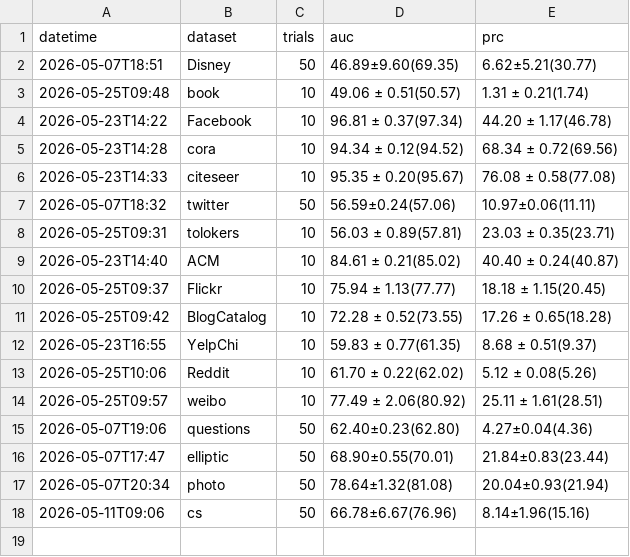
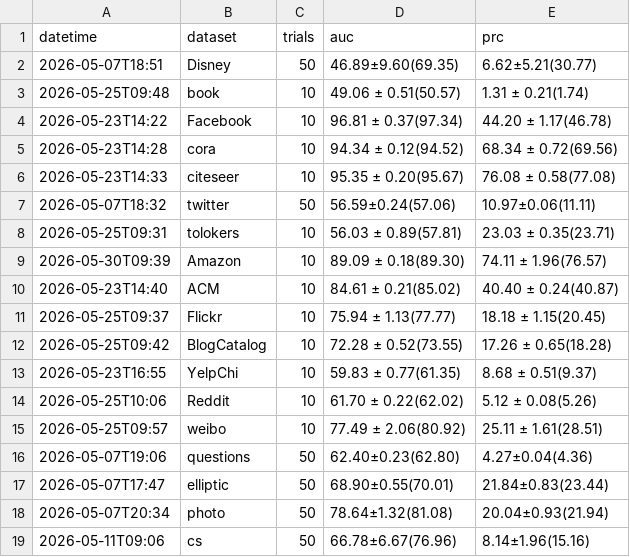
Before and after one commit to weiranli-cjlu/2026-MI-GAD, a CSV file: result.csv, drawn as a sheet; the diff names each change by its address in the sheet, - before the commit and + after, or states it on an @@ line.

```diff
--- a/result.csv
+++ b/result.csv
+row 9: 2026-05-30T09:39 | Amazon | 10 | 89.09 ± 0.18(89.30) | 74.11 ± 1.96(76.57)
```
Also changed, not shown: 1 other file.
